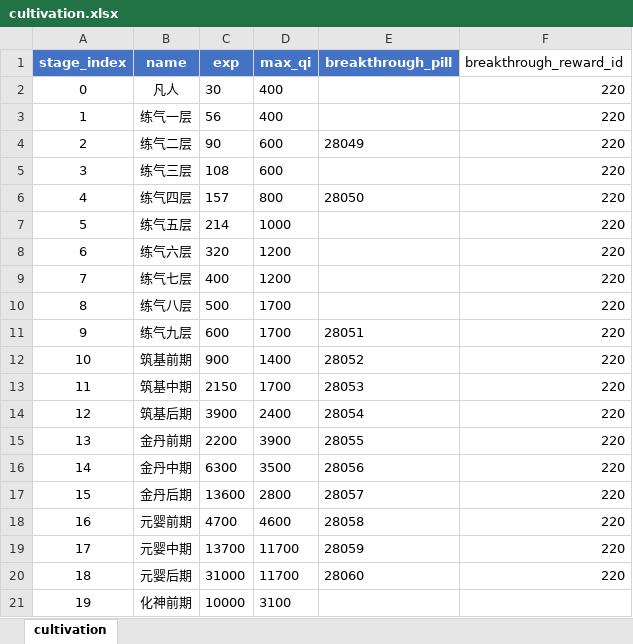
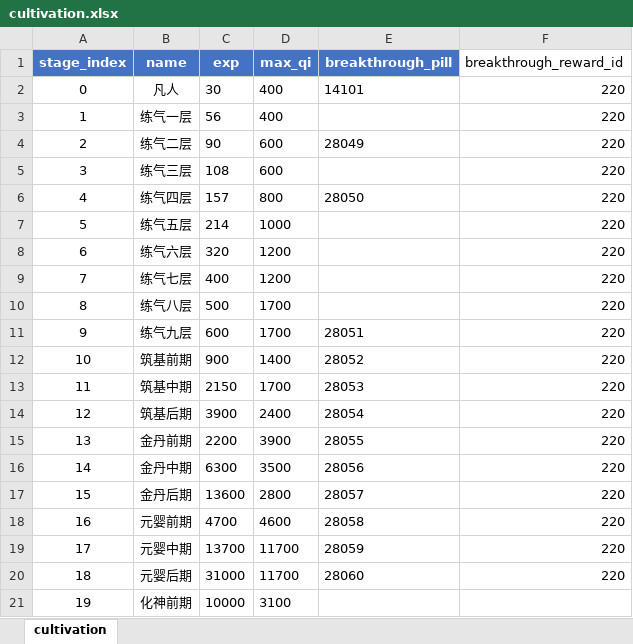
Before and after one commit to stitchohana/MergeGame, an Excel workbook: config/xlsx/cultivation.xlsx, sheet cultivation, drawn as a sheet; values as stored, in another font and other column widths than the file's, no borders; the diff names each change by its address in the sheet, - before the commit and + after, or states it on an @@ line.

```diff
--- a/config/xlsx/cultivation.xlsx (sheet cultivation)
+++ b/config/xlsx/cultivation.xlsx (sheet cultivation)
-E2 (breakthrough_pill): (empty)
+E2 (breakthrough_pill): 14101
```
Also changed, not shown: config/xlsx/home_meridians.xlsx, config/xlsx/initial_setup.xlsx, 28 other files.
